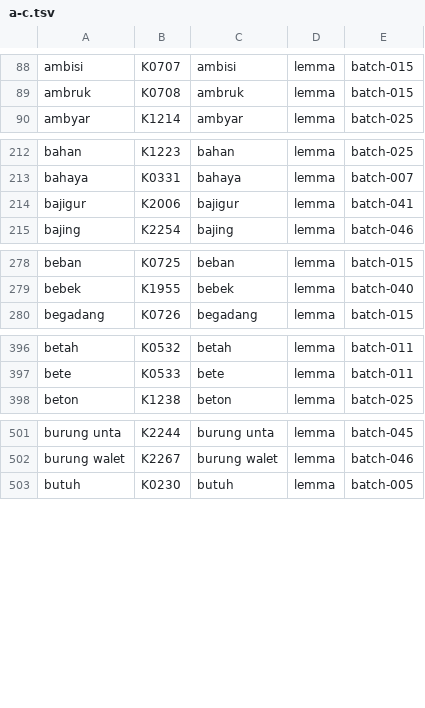
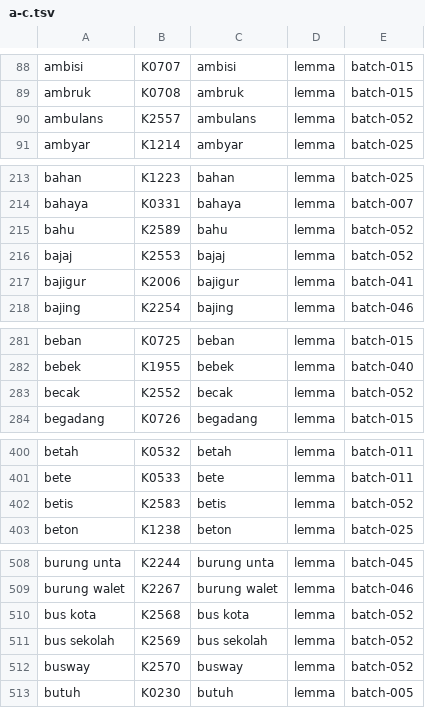
Before and after one commit to semoliginon-ops/Lexara-Chatbot, a TSV file: data/kamus/index/a-c.tsv, drawn as a sheet; only a part is shown, gaps mark what is left out; the diff covers the shown part only; the diff names each change by its address in the sheet, - before the commit and + after, or states it on an @@ line.

Commit message:
Update a-c token index for batch 052

```diff
--- a/data/kamus/index/a-c.tsv
+++ b/data/kamus/index/a-c.tsv
+row 90: ambulans | K2557 | ambulans | lemma | batch-052
+row 215: bahu | K2589 | bahu | lemma | batch-052
+row 216: bajaj | K2553 | bajaj | lemma | batch-052
+row 283: becak | K2552 | becak | lemma | batch-052
+row 402: betis | K2583 | betis | lemma | batch-052
+row 510: bus kota | K2568 | bus kota | lemma | batch-052
+row 511: bus sekolah | K2569 | bus sekolah | lemma | batch-052
+row 512: busway | K2570 | busway | lemma | batch-052
```
Also changed, not shown: 2 added rows elsewhere in this file.
